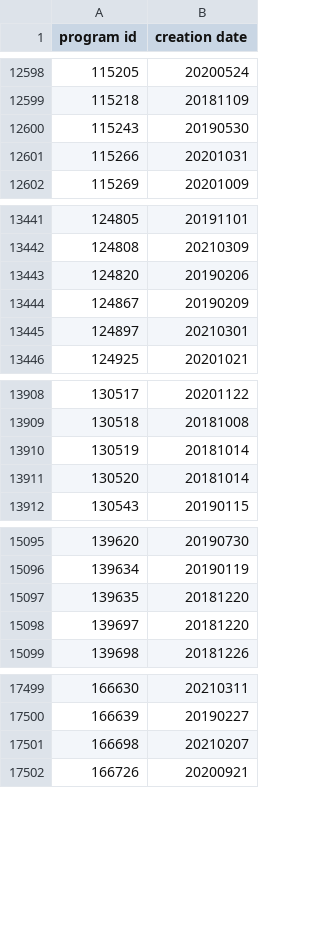
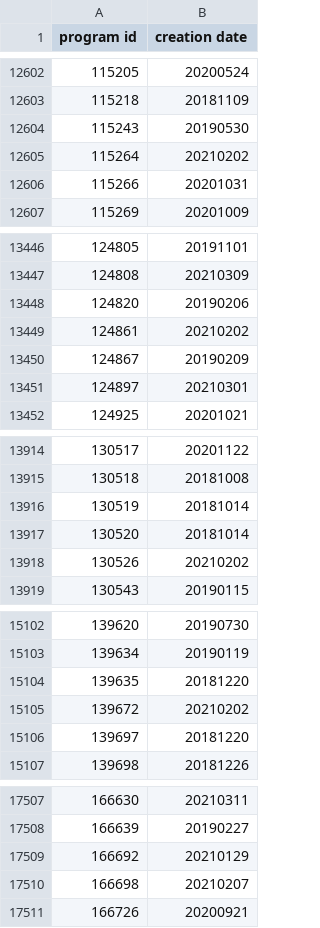
Before and after one commit to loda-lang/loda-rust, a CSV file: resources/program_creation_dates.csv, drawn as a sheet; only a part is shown, gaps mark what is left out; the diff covers the shown part only; the diff names each change by its address in the sheet, - before the commit and + after, or states it on an @@ line.

```diff
--- a/resources/program_creation_dates.csv
+++ b/resources/program_creation_dates.csv
+row 12605: 115264 | 20210202
+row 13449: 124861 | 20210202
+row 13918: 130526 | 20210202
+row 15105: 139672 | 20210202
+row 17509: 166692 | 20210129
```
Also changed, not shown: 11 added rows elsewhere in this file, 1 other file.
